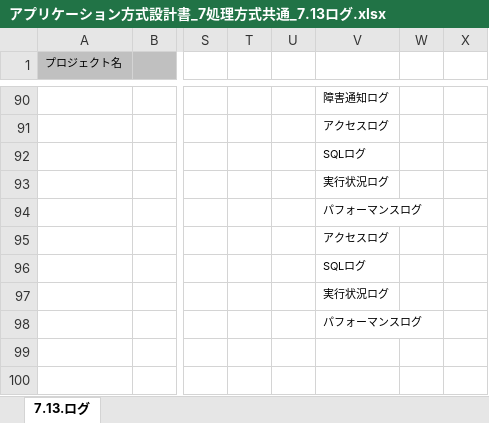
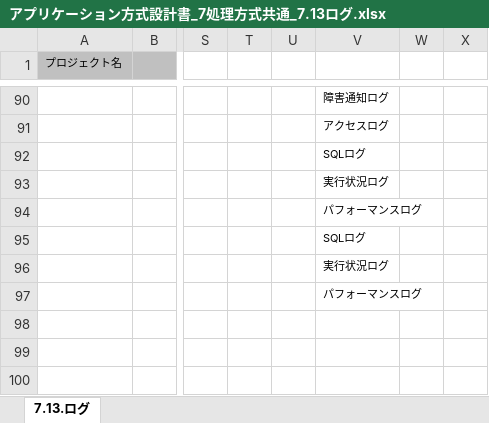
Before and after one commit to Fintan-contents/application-architecture-sample, an Excel workbook: nablarch_sample/アプリケーション方式設計書_7処理方式共通_7.13ログ.xlsx, sheet 7.13.ログ, drawn as a sheet; only a part is shown, gaps mark what is left out; the shorter side is filled out with more unchanged rows; values as stored, in another font and other column widths than the file's, no borders; rows hold the shown columns only; the diff names each change by its address in the sheet, - before the commit and + after, or states it on an @@ line.

Commit message:
No.35 バッチのアプリケーションログの出力対象からアクセスログを削除

```diff
--- a/nablarch_sample/アプリケーション方式設計書_7処理方式共通_7.13ログ.xlsx (sheet 7.13.ログ)
+++ b/nablarch_sample/アプリケーション方式設計書_7処理方式共通_7.13ログ.xlsx (sheet 7.13.ログ)
-V95: アクセスログ
+V95: SQLログ
-row 96:  |  |  |  |  | SQLログ
```
